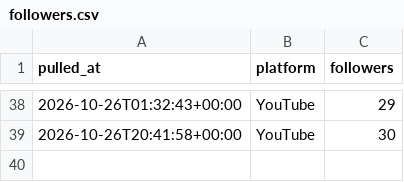
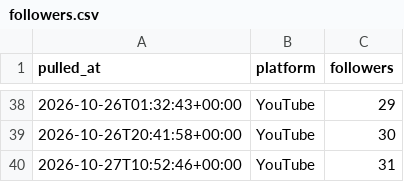
Before and after one commit to Akshay-ALLAM/mapfacto-studio, a CSV file: data/followers.csv, drawn as a sheet; only a part is shown, gaps mark what is left out; the diff names each change by its address in the sheet, - before the commit and + after, or states it on an @@ line.

```diff
--- a/data/followers.csv
+++ b/data/followers.csv
+row 40: 2026-10-27T10:52:46+00:00 | YouTube | 31
```
Also changed, not shown: data/pulls.csv, data/stats.csv, 1 other file.
